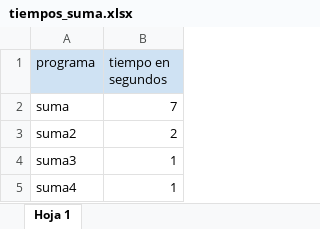
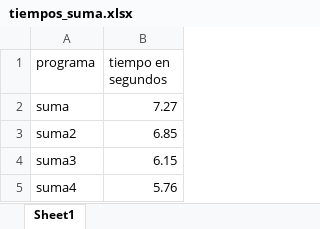
Before and after one commit to sanchezpili6/suma_1_al_100, an Excel workbook: tiempos_suma.xlsx, sheet Sheet1, drawn as a sheet; values as stored, in another font and other column widths than the file's, no borders; charts and pictures not drawn; the diff names each change by its address in the sheet, - before the commit and + after, or states it on an @@ line.

```diff
--- a/tiempos_suma.xlsx (sheet Sheet1)
+++ b/tiempos_suma.xlsx (sheet Sheet1)
-sheet tab: Hoja 1
+sheet tab: Sheet1
-A1:B1 fill: #CFE2F3
+A1:B1 fill: none
-B2 (tiempo en segundos): 7
+B2 (tiempo en segundos): 7.27
-B3 (tiempo en segundos): 2
+B3 (tiempo en segundos): 6.85
-B4 (tiempo en segundos): 1
+B4 (tiempo en segundos): 6.15
-B5 (tiempo en segundos): 1
+B5 (tiempo en segundos): 5.76
```
Also changed, not shown: charts or pictures, 8 other files.
